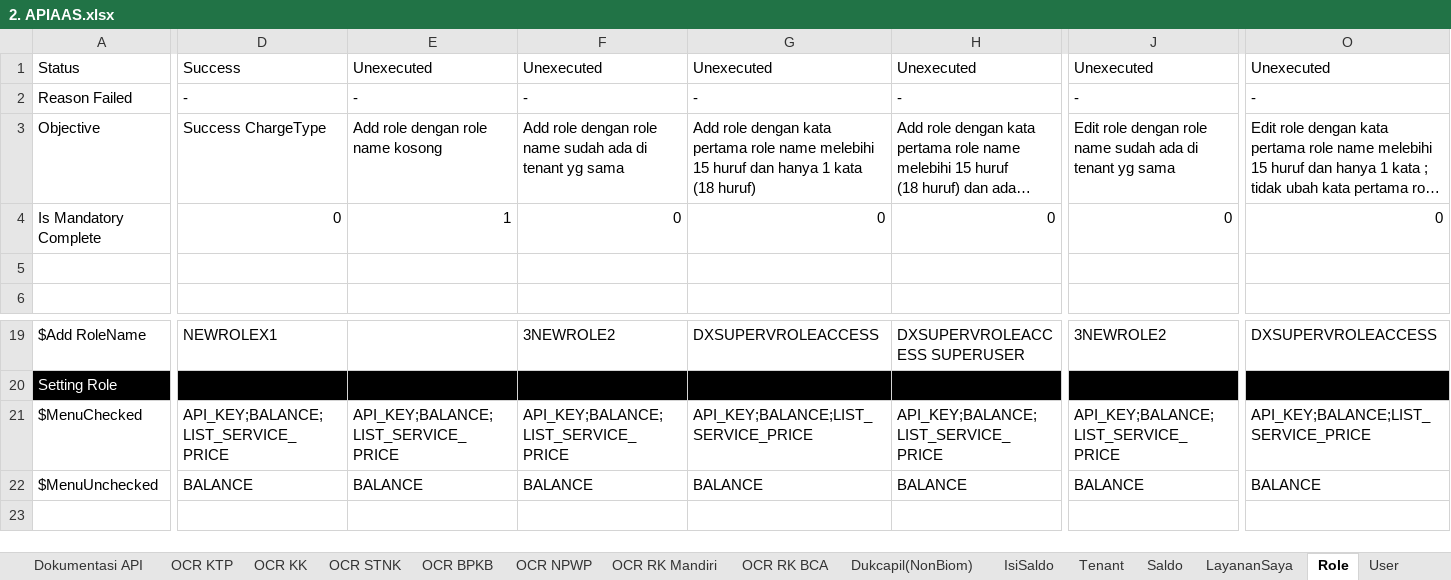
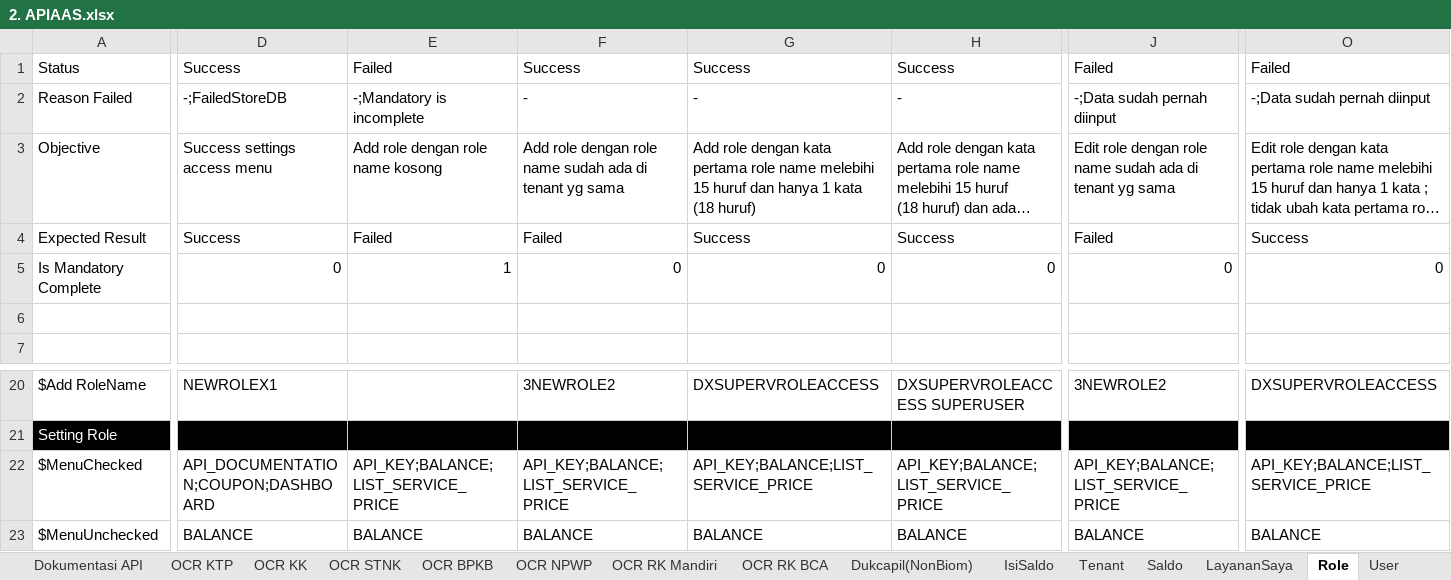
Before and after one commit to qcadins/ATAPIAAS, an Excel workbook: Excel/2. APIAAS.xlsx, sheet Role, drawn as a sheet; only a part is shown, gaps mark what is left out; the shorter side is filled out with more unchanged rows; long unchanged cells end in …; values as stored, in another font and other column widths than the file's, no borders; conditional formats not drawn; addresses are those after the commit; rows hold the shown columns only; the diff covers the shown part only; the diff names each change by its address in the sheet, - before the commit and + after, or states it on an @@ line.

```diff
--- a/Excel/2. APIAAS.xlsx (sheet Role)
+++ b/Excel/2. APIAAS.xlsx (sheet Role)
-E1: Unexecuted
+E1: Failed
-F1: Unexecuted
+F1: Success
-G1: Unexecuted
+G1: Success
-H1: Unexecuted
+H1: Success
-J1: Unexecuted
+J1: Failed
-O1: Unexecuted
+O1: Failed
-D2: -
+D2: -;FailedStoreDB
-E2: -
+E2: -;Mandatory is incomplete
-J2: -
+J2: -;Data sudah pernah diinput
-O2: -
+O2: -;Data sudah pernah diinput
-D3: Success ChargeType
+D3: Success settings access menu
+row 4: Expected Result | Success | Failed | Failed | Success | Success | Failed | Success
-D22: API_KEY;BALANCE;LIST_SERVICE_PRICE
+D22: API_DOCUMENTATION;COUPON;DASHBOARD
```
Also changed, not shown: 38 edited cells elsewhere in this sheet, sheet Dukcapil(NonBiom), sheet Dokumentasi API, sheet IsiSaldo, sheet Edit Profile, sheet API KEY, sheet OCR STNK, 11 more sheets, formulas that keep their value, 43 other files.
